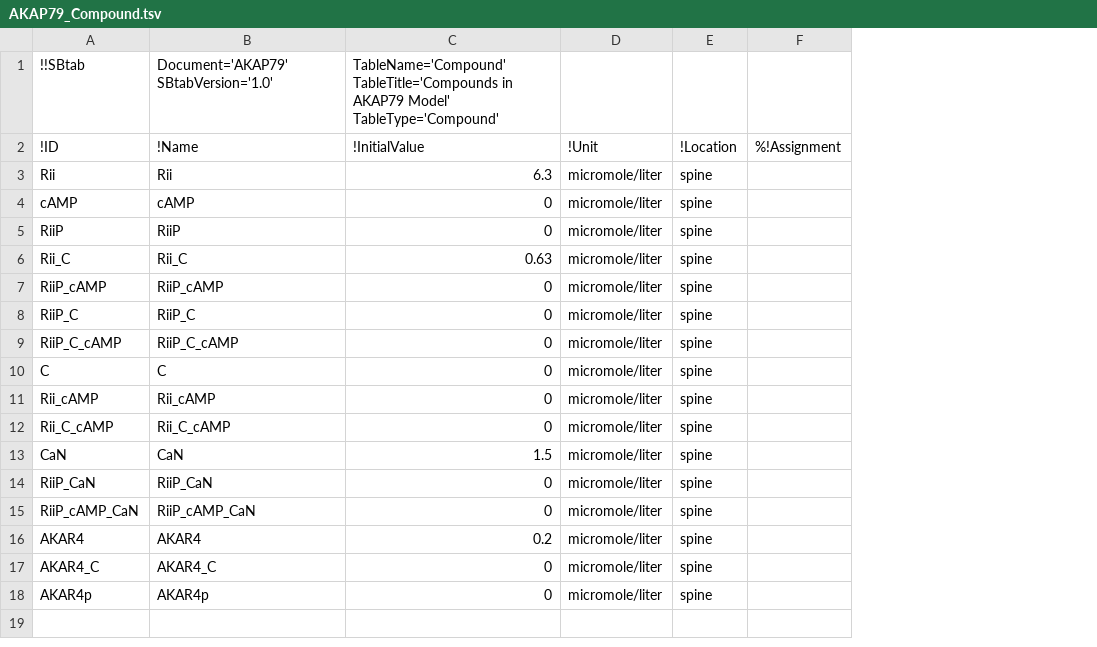
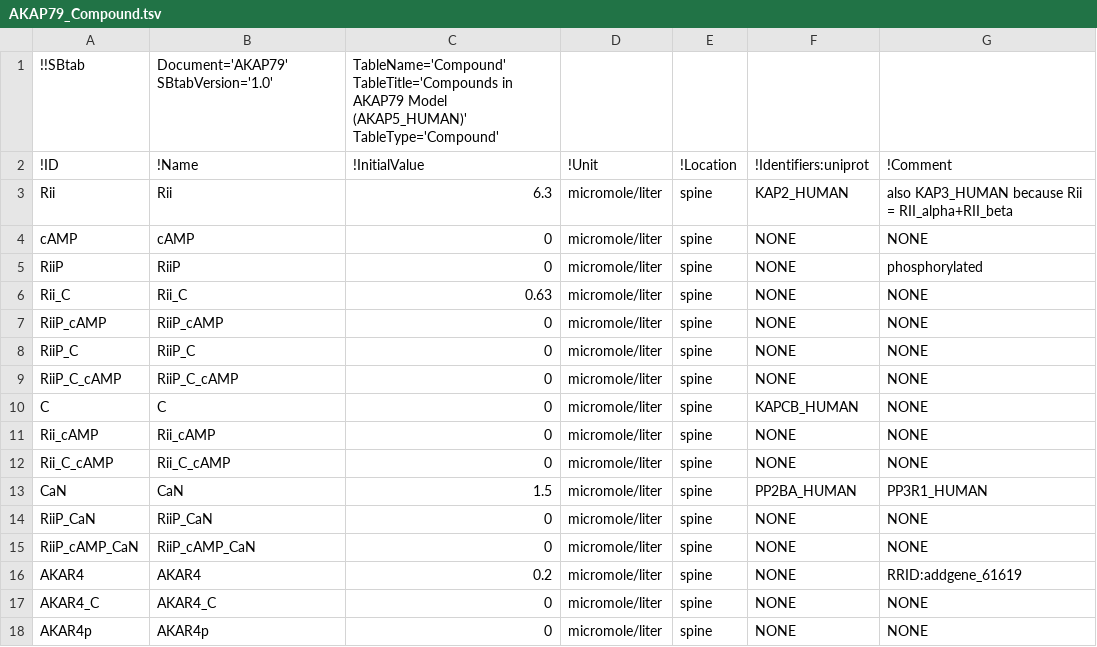
Before and after one commit to icpm-kth/uqsa, a TSV file: AKAP79/AKAP79_Compound.tsv, drawn as a sheet; removed rows and columns are numbered as before the commit, all else as after; the diff names each change by its address in the sheet, - before the commit and + after, or states it on an @@ line.

Commit message:
updated Identifiers of reacting compounds in tables (SBtab)

```diff
--- a/AKAP79/AKAP79_Compound.tsv
+++ b/AKAP79/AKAP79_Compound.tsv
-column F (%!Assignment), empty
+column F (!Identifiers:uniprot), rows 3-18: KAP2_HUMAN | NONE | NONE | NONE | NONE | NONE | NONE | KAPCB_HUMAN | NONE | NONE | PP2BA_HUMAN | NONE | NONE | NONE | NONE | NONE
+column G (!Comment), rows 3-18: also KAP3_HUMAN because Rii = RII_alpha+RII_beta | NONE | phosphorylated | NONE | NONE | NONE | NONE | NONE | NONE | NONE | PP3R1_HUMAN | NONE | NONE | RRID:addgene_61619 | NONE | NONE
-C1 (!InitialValue): …in AKAP79 Model' TableType='Compound'
+C1 (!InitialValue): …in AKAP79 Model (AKAP5_HUMAN)' TableType='Compound'
```
Also changed, not shown: AKAR4/AKAR4_Compound.tsv.
